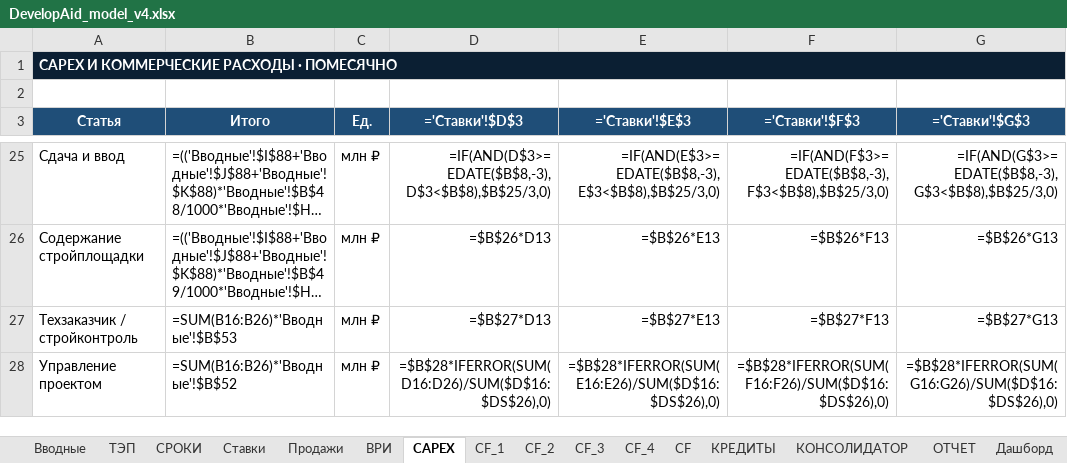
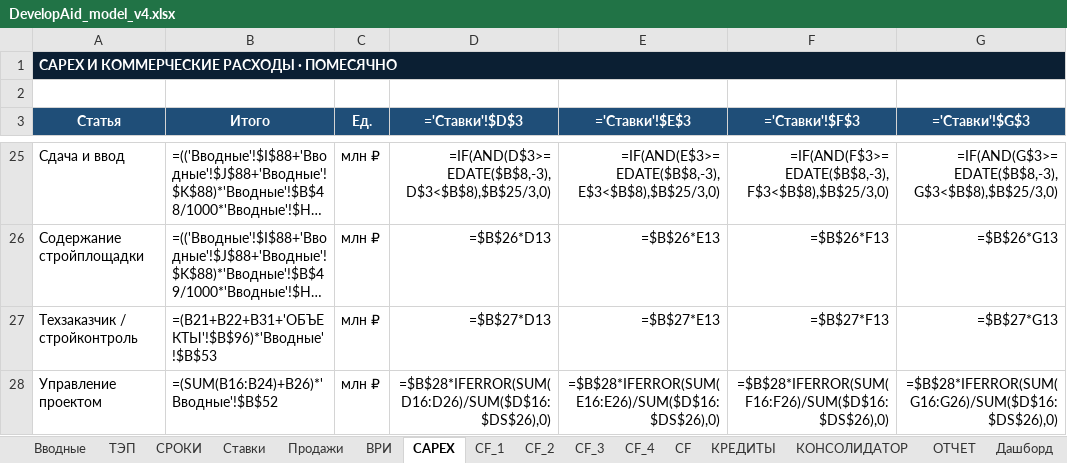
Before and after one commit to warstyle-plato/plato, an Excel workbook: templates/DevelopAid_model_v4.xlsx, sheet CAPEX, drawn as a sheet; only a part is shown, gaps mark what is left out; long unchanged cells end in …; values as stored, in another font and other column widths than the file's, no borders; formulas without a stored value are shown as written; the diff covers the shown part only; the diff names each change by its address in the sheet, - before the commit and + after, or states it on an @@ line.

```diff
--- a/templates/DevelopAid_model_v4.xlsx (sheet CAPEX)
+++ b/templates/DevelopAid_model_v4.xlsx (sheet CAPEX)
-B27 (Итого): =SUM(B16:B26)*'Вводные'!$B$53
+B27 (Итого): =(B21+B22+B31+'ОБЪЕКТЫ'!$B$96)*'Вводные'!$B$53
-B28 (Итого): =SUM(B16:B26)*'Вводные'!$B$52
+B28 (Итого): =(SUM(B16:B24)+B26)*'Вводные'!$B$52
```
Also changed, not shown: 14 edited cells elsewhere in this sheet, 2 other files.
